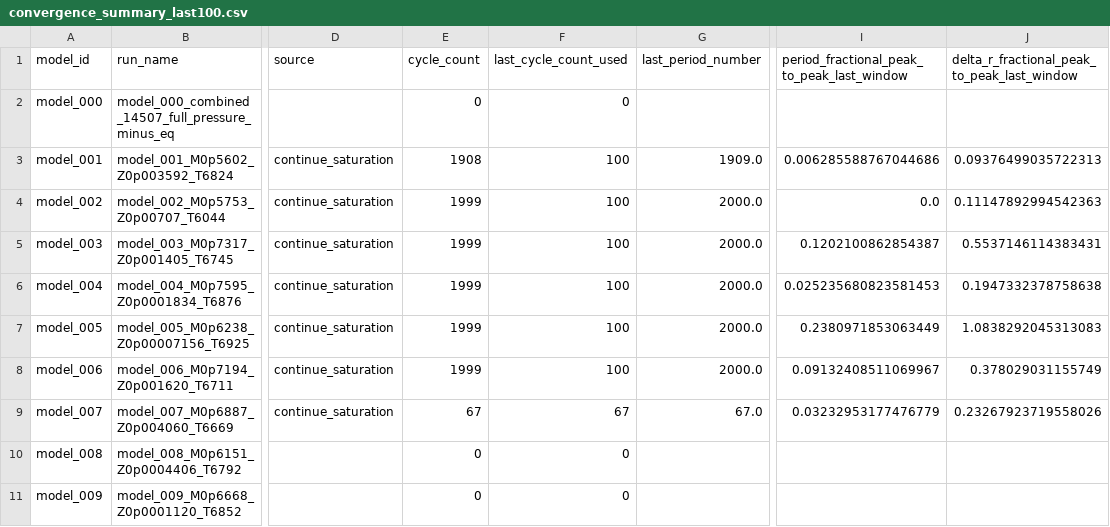
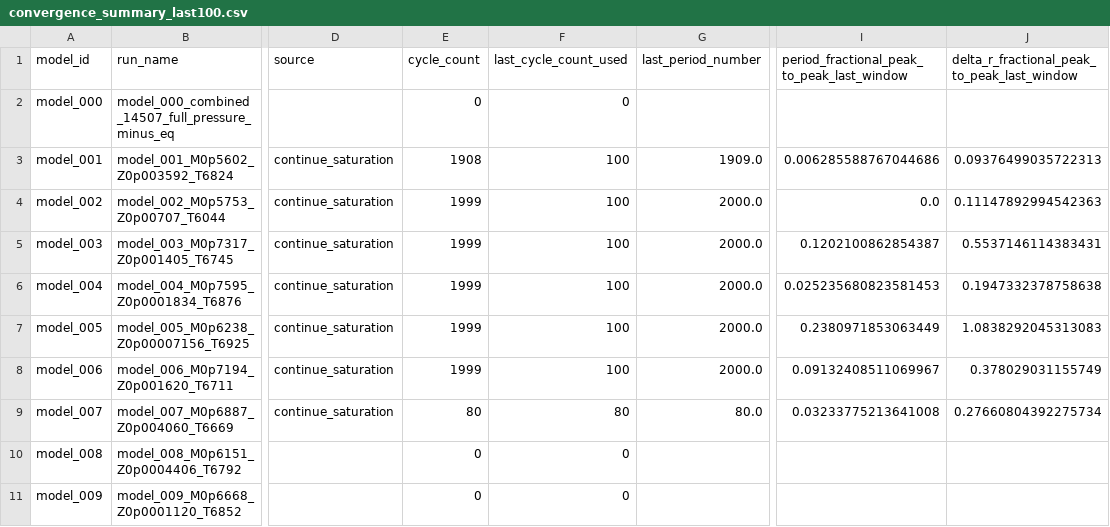
Before and after one commit to earlbellinger/kappa, a CSV file: site/metadata/convergence_summary_last100.csv, drawn as a sheet; only a part is shown, gaps mark what is left out; the diff names each change by its address in the sheet, - before the commit and + after, or states it on an @@ line.

Commit message:
Refresh batch status snapshot

```diff
--- a/site/metadata/convergence_summary_last100.csv
+++ b/site/metadata/convergence_summary_last100.csv
-E9 (cycle_count): 67
+E9 (cycle_count): 80
-F9 (last_cycle_count_used): 67
+F9 (last_cycle_count_used): 80
-G9 (last_period_number): 67.0
+G9 (last_period_number): 80.0
-I9: 0.03232953177476779
+I9: 0.03233775213641008
-J9: 0.23267923719558026
+J9: 0.27660804392275734
```
Also changed, not shown: 4 other files.
